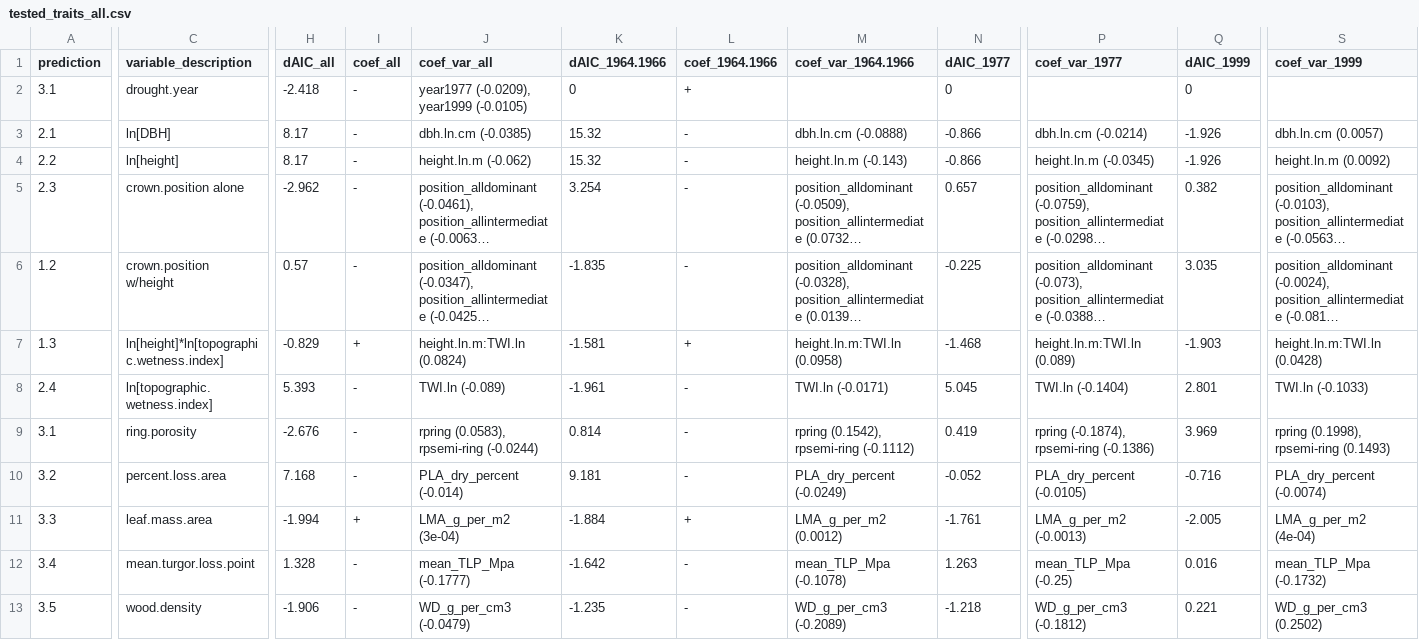
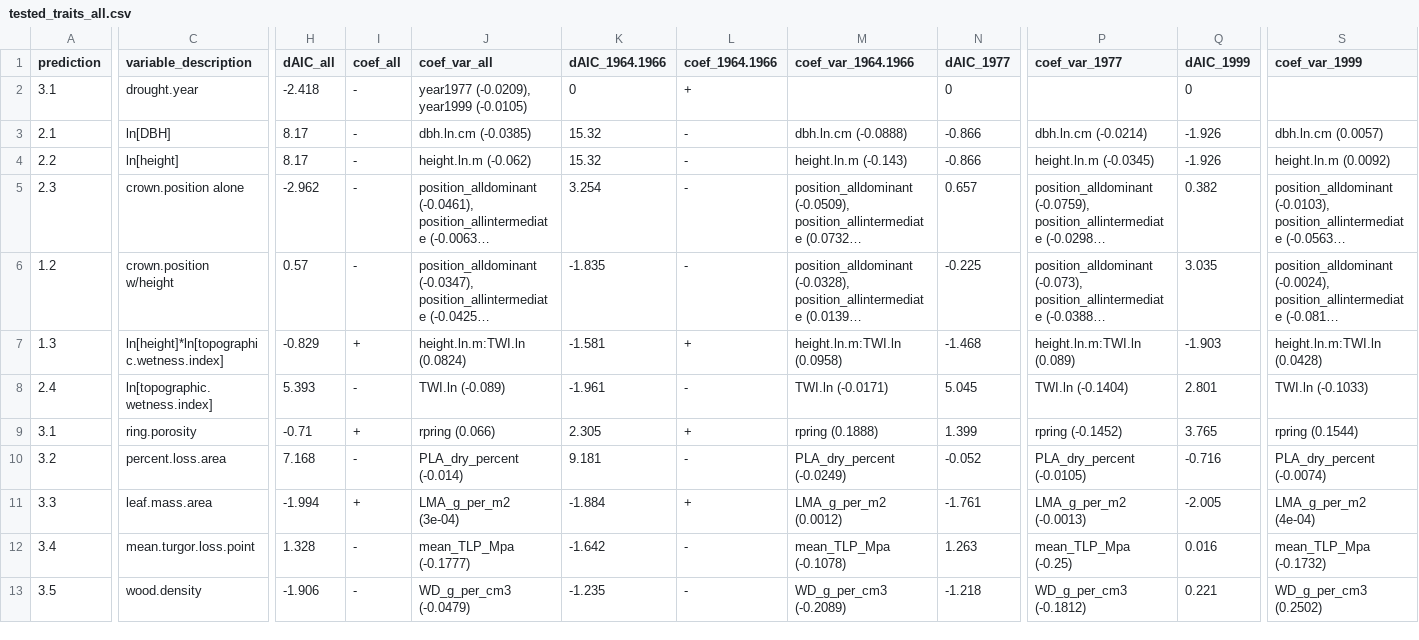
Before and after one commit to SCBI-ForestGEO/McGregor_climate-sensitivity-variation, a CSV file: manuscript/tables_figures/tested_traits_all.csv, drawn as a sheet; only a part is shown, gaps mark what is left out; long unchanged cells end in …; the diff names each change by its address in the sheet, - before the commit and + after, or states it on an @@ line.

```diff
--- a/manuscript/tables_figures/tested_traits_all.csv
+++ b/manuscript/tables_figures/tested_traits_all.csv
-H9 (dAIC_all): -2.676
+H9 (dAIC_all): -0.71
-I9 (coef_all): -
+I9 (coef_all): +
-J9 (coef_var_all): rpring (0.0583), rpsemi-ring (-0.0244)
+J9 (coef_var_all): rpring (0.066)
-K9 (dAIC_1964.1966): 0.814
+K9 (dAIC_1964.1966): 2.305
-L9 (coef_1964.1966): -
+L9 (coef_1964.1966): +
-M9 (coef_var_1964.1966): rpring (0.1542), rpsemi-ring (-0.1112)
+M9 (coef_var_1964.1966): rpring (0.1888)
-N9 (dAIC_1977): 0.419
+N9 (dAIC_1977): 1.399
-P9 (coef_var_1977): rpring (-0.1874), rpsemi-ring (-0.1386)
+P9 (coef_var_1977): rpring (-0.1452)
-Q9 (dAIC_1999): 3.969
+Q9 (dAIC_1999): 3.765
-S9 (coef_var_1999): rpring (0.1998), rpsemi-ring (0.1493)
+S9 (coef_var_1999): rpring (0.1544)
```
Also changed, not shown: manuscript/tables_figures/tableS3_candidate_traits.csv, manuscript/tables_figures/tableS4_top_models_dAIC.csv, 6 other files.
